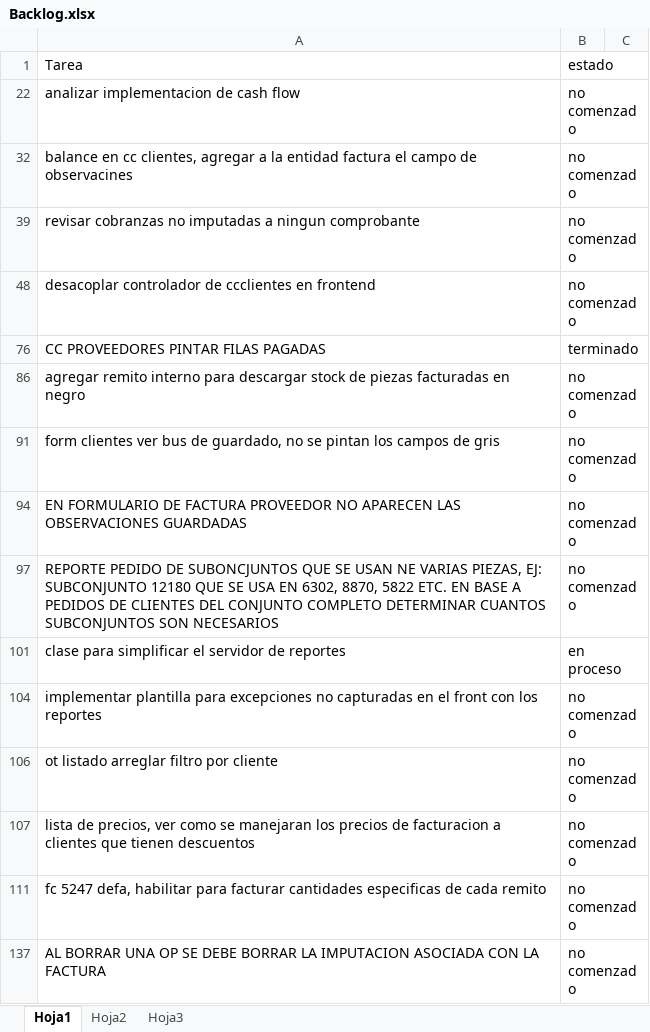
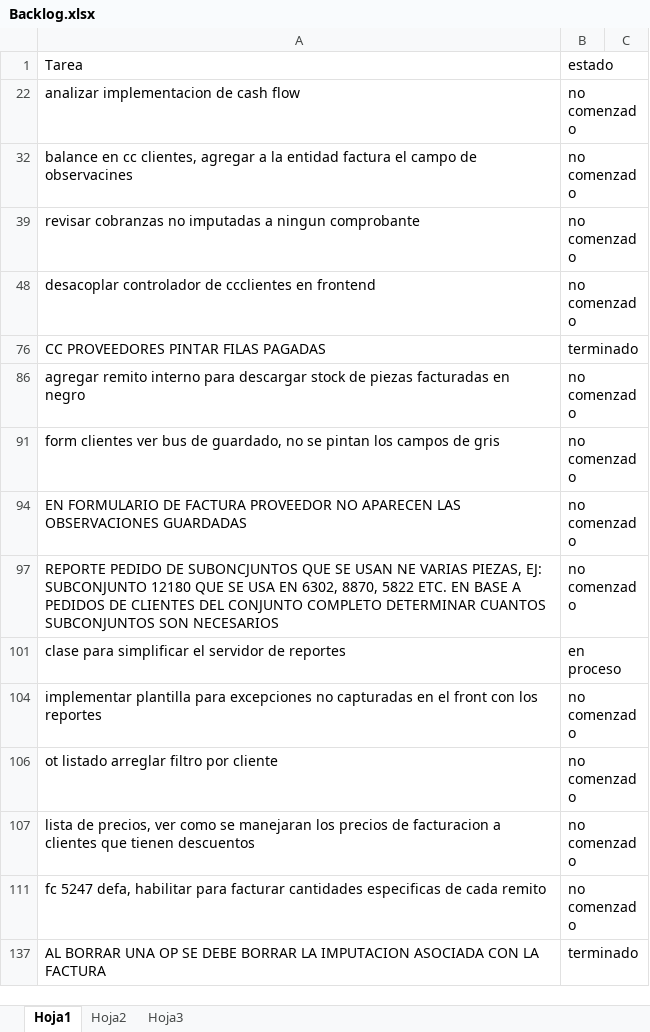
Before and after one commit to laureano23/bpApp, an Excel workbook: Backlog.xlsx, sheet Hoja1, drawn as a sheet; values as stored, in another font and other column widths than the file's, no borders; conditional formats not drawn; the diff names each change by its address in the sheet, - before the commit and + after, or states it on an @@ line.

```diff
--- a/Backlog.xlsx (sheet Hoja1)
+++ b/Backlog.xlsx (sheet Hoja1)
-B137: no comenzado
+B137: terminado
```
Also changed, not shown: 8 other files.
